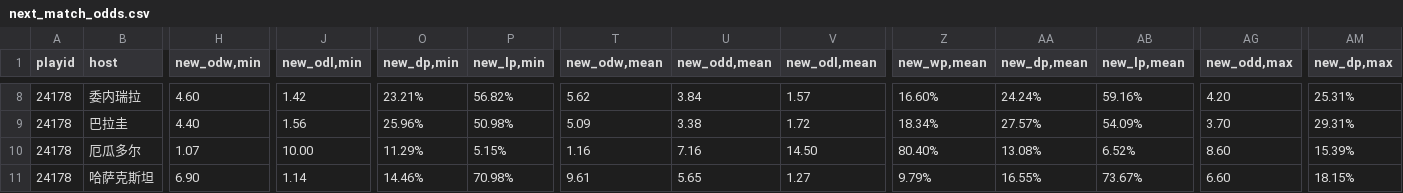
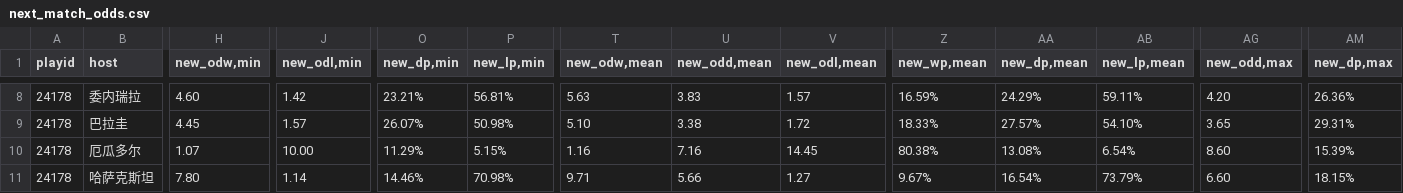
Before and after one commit to ipdisabled/fetch_data, a CSV file: next_match_odds.csv, drawn as a sheet; only a part is shown, gaps mark what is left out; the diff covers the shown part only; the diff names each change by its address in the sheet, - before the commit and + after, or states it on an @@ line.

```diff
--- a/next_match_odds.csv
+++ b/next_match_odds.csv
-P8 (new_lp,min): 56.82%
+P8 (new_lp,min): 56.81%
-T8 (new_odw,mean): 5.62
+T8 (new_odw,mean): 5.63
-U8 (new_odd,mean): 3.84
+U8 (new_odd,mean): 3.83
-Z8 (new_wp,mean): 16.60%
+Z8 (new_wp,mean): 16.59%
-AA8 (new_dp,mean): 24.24%
+AA8 (new_dp,mean): 24.29%
-AB8 (new_lp,mean): 59.16%
+AB8 (new_lp,mean): 59.11%
-AM8 (new_dp,max): 25.31%
+AM8 (new_dp,max): 26.36%
-H9 (new_odw,min): 4.40
+H9 (new_odw,min): 4.45
-J9 (new_odl,min): 1.56
+J9 (new_odl,min): 1.57
-O9 (new_dp,min): 25.96%
+O9 (new_dp,min): 26.07%
-T9 (new_odw,mean): 5.09
+T9 (new_odw,mean): 5.10
-Z9 (new_wp,mean): 18.34%
+Z9 (new_wp,mean): 18.33%
-AB9 (new_lp,mean): 54.09%
+AB9 (new_lp,mean): 54.10%
-AG9 (new_odd,max): 3.70
+AG9 (new_odd,max): 3.65
-V10 (new_odl,mean): 14.50
+V10 (new_odl,mean): 14.45
-Z10 (new_wp,mean): 80.40%
+Z10 (new_wp,mean): 80.38%
-AB10 (new_lp,mean): 6.52%
+AB10 (new_lp,mean): 6.54%
-H11 (new_odw,min): 6.90
+H11 (new_odw,min): 7.80
-T11 (new_odw,mean): 9.61
+T11 (new_odw,mean): 9.71
-U11 (new_odd,mean): 5.65
+U11 (new_odd,mean): 5.66
-Z11 (new_wp,mean): 9.79%
+Z11 (new_wp,mean): 9.67%
-AA11 (new_dp,mean): 16.55%
+AA11 (new_dp,mean): 16.54%
-AB11 (new_lp,mean): 73.67%
+AB11 (new_lp,mean): 73.79%
```
Also changed, not shown: 70 edited cells elsewhere in this file.
